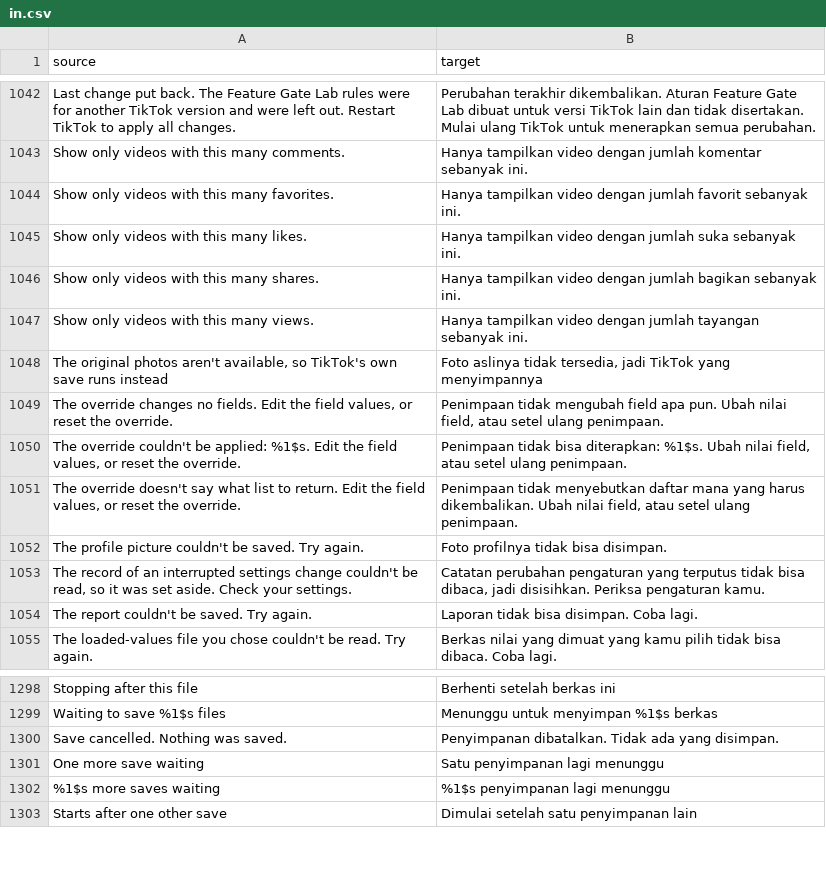
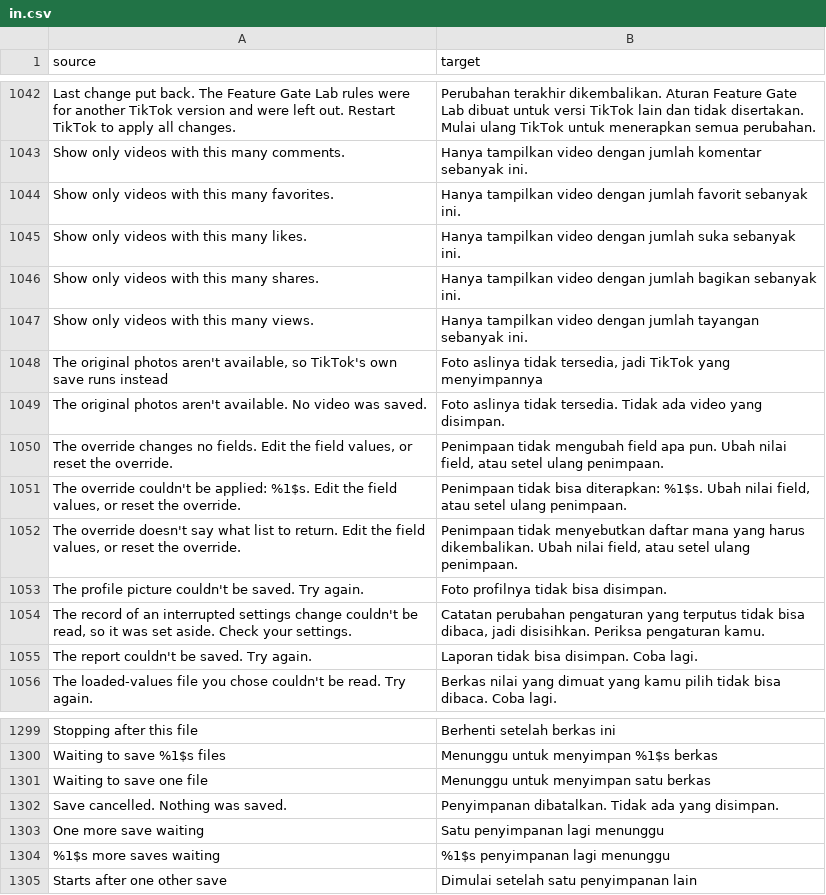
Before and after one commit to BlackGold8282/HushFeed, a CSV file: extensions/tiktok/src/main/l10n/in.csv, drawn as a sheet; only a part is shown, gaps mark what is left out; the diff names each change by its address in the sheet, - before the commit and + after, or states it on an @@ line.

Commit message:
fix: intercept photo conversion before native save state
Photo Mode's Download video route bypasses the generic download and image-picker hooks. Intercept the verified conversion entry before native state starts, then queue original images without invoking the MP4 callback. Missing sources stop conversion with translated feedback. Live Photo video choices remain native.

Every original-photo job now shows a file count and Cancel, including one or two selected stills. Existing video transfer progress keeps its behavior.

Prior tests covered generic video dispatch and selected image jobs but missed the separate conversion entry, its callback ownership, null versus empty photo data, and the default three-file threshold that hid small photo jobs. Add conversion, cancellation, queue-refusal and failure checks, plus native fingerprint, register and early-state contracts for all three declared hosts.

The initial fixture assertion incorrectly assumed MethodIDManager.push on 47.0.3. Pin its verified LJI(I)Z call there and push(I)Z on 47.1.3 and 47.1.4. The first locale run also exposed the missing Russian many source row in the new file-count plural group. Add that row alongside one/few and regenerate the translations.

Validation: the initial focused run passed 76 routing/progress/scheduler checks and 43 locale checks, with one missing-many locale failure. The corrected retry passed all 44 locale checks and four patch fixture checks with no skips. The earlier 76 checks were not rerun in that retry. Native gallery and sheet acceptance remains open.

Refs #71

```diff
--- a/extensions/tiktok/src/main/l10n/in.csv
+++ b/extensions/tiktok/src/main/l10n/in.csv
+row 1049: The original photos aren't available. No video was saved. | Foto aslinya tidak tersedia. Tidak ada video yang disimpan.
+row 1301: Waiting to save one file | Menunggu untuk menyimpan satu berkas
```
Also changed, not shown: extensions/tiktok/src/main/l10n/de.tsv, extensions/tiktok/src/main/l10n/es.tsv, 12 other files.
